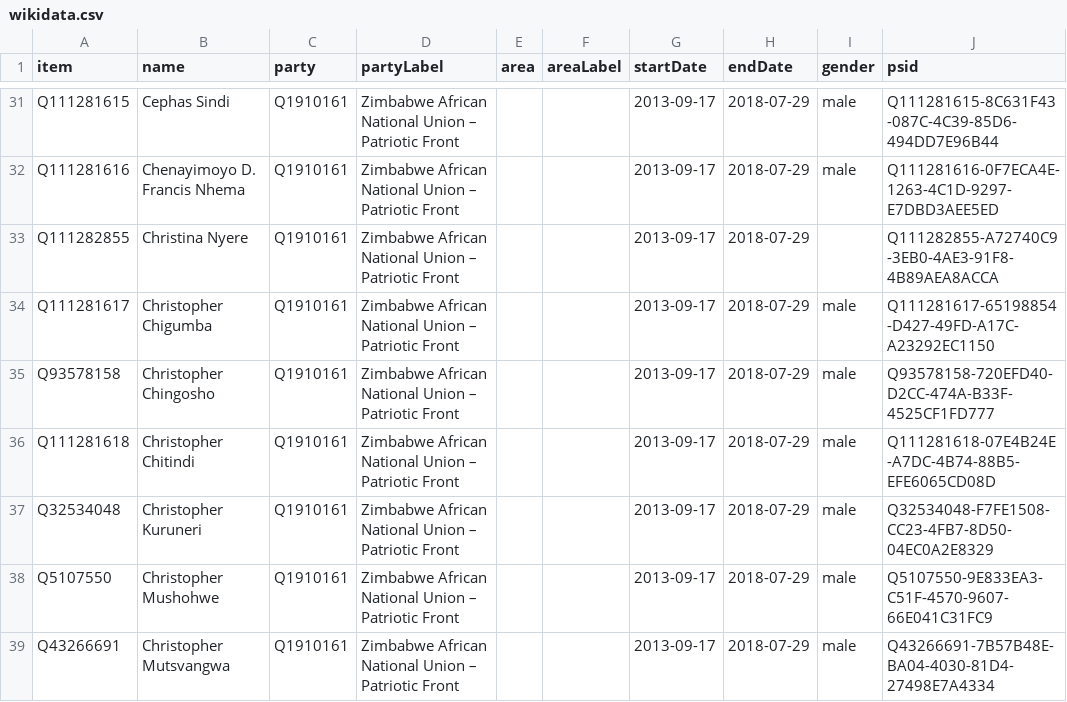
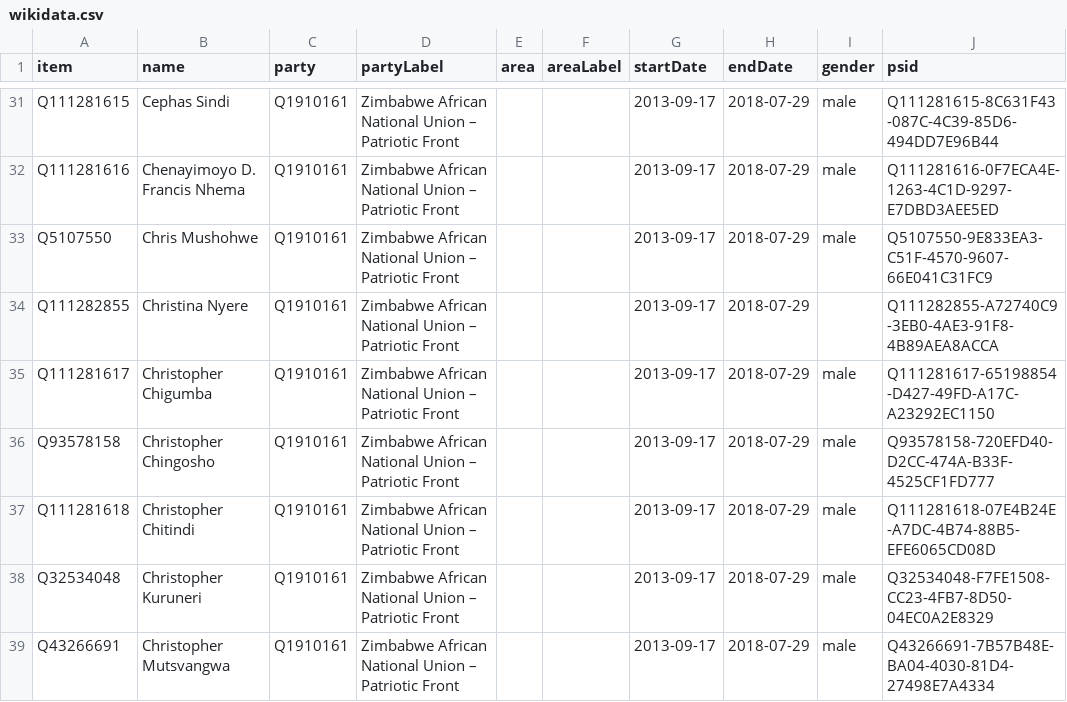
Before and after one commit to every-politician-scrapers/zimbabwe, a CSV file: sources/assembly-8-ep/wikidata.csv, drawn as a sheet; only a part is shown, gaps mark what is left out.

Commit message:
Compare external sources to Wikidata

```diff
--- a/sources/assembly-8-ep/wikidata.csv
+++ b/sources/assembly-8-ep/wikidata.csv
@@ -32,2 +32,3 @@ Q111281615,Cephas Sindi,Q1910161,Zimbabwe African National Union – Patriotic F
 Q111281616,Chenayimoyo D. Francis Nhema,Q1910161,Zimbabwe African National Union – Patriotic Front,,,2013-09-17,2018-07-29,male,Q111281616-0F7ECA4E-1263-4C1D-9297-E7DBD3AEE5ED
+Q5107550,Chris Mushohwe,Q1910161,Zimbabwe African National Union – Patriotic Front,,,2013-09-17,2018-07-29,male,Q5107550-9E833EA3-C51F-4570-9607-66E041C31FC9
 Q111282855,Christina Nyere,Q1910161,Zimbabwe African National Union – Patriotic Front,,,2013-09-17,2018-07-29,,Q111282855-A72740C9-3EB0-4AE3-91F8-4B89AEA8ACCA
@@ -37,3 +38,2 @@ Q111281618,Christopher Chitindi,Q1910161,Zimbabwe African National Union – Pat
 Q32534048,Christopher Kuruneri,Q1910161,Zimbabwe African National Union – Patriotic Front,,,2013-09-17,2018-07-29,male,Q32534048-F7FE1508-CC23-4FB7-8D50-04EC0A2E8329
-Q5107550,Christopher Mushohwe,Q1910161,Zimbabwe African National Union – Patriotic Front,,,2013-09-17,2018-07-29,male,Q5107550-9E833EA3-C51F-4570-9607-66E041C31FC9
 Q43266691,Christopher Mutsvangwa,Q1910161,Zimbabwe African National Union – Patriotic Front,,,2013-09-17,2018-07-29,male,Q43266691-7B57B48E-BA04-4030-81D4-27498E7A4334
```
Also changed, not shown: 1 other file.
